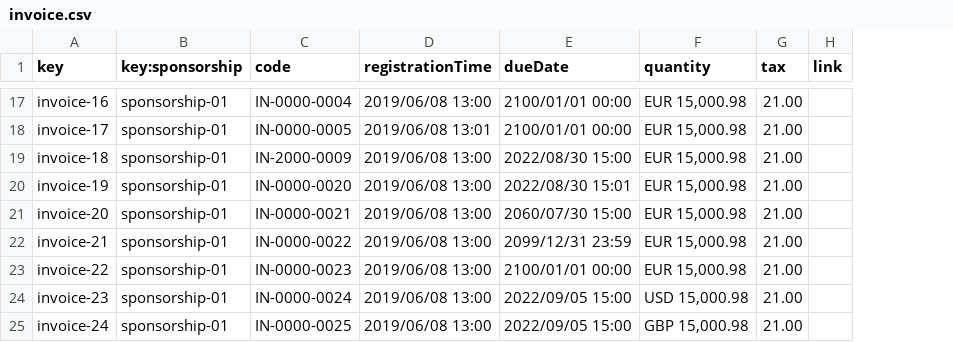
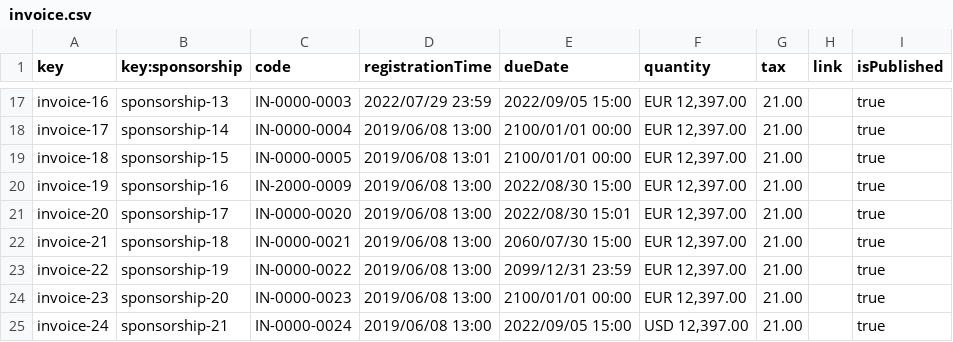
Before and after one commit to DP2-2024-C1-029/Acme-Software-Factory, a CSV file: src/main/webapp/WEB-INF/resources/sample-data/invoice.csv, drawn as a sheet; only a part is shown, gaps mark what is left out; the diff covers the shown part only; the diff names each change by its address in the sheet, - before the commit and + after, or states it on an @@ line.

Commit message:
[Task-006] - Student 4 - Mandatory
Added publish feature to Sponsorship

```diff
--- a/src/main/webapp/WEB-INF/resources/sample-data/invoice.csv
+++ b/src/main/webapp/WEB-INF/resources/sample-data/invoice.csv
+column I (isPublished), rows 17-25: all true
-B17 (key:sponsorship): sponsorship-01
+B17 (key:sponsorship): sponsorship-13
-C17 (code): IN-0000-0004
+C17 (code): IN-0000-0003
-D17 (registrationTime): 2019/06/08 13:00
+D17 (registrationTime): 2022/07/29 23:59
-E17 (dueDate): 2100/01/01 00:00
+E17 (dueDate): 2022/09/05 15:00
-F17:F23 (quantity): EUR 15,000.98
+F17:F23 (quantity): EUR 12,397.00
-B18 (key:sponsorship): sponsorship-01
+B18 (key:sponsorship): sponsorship-14
-C18 (code): IN-0000-0005
+C18 (code): IN-0000-0004
-D18 (registrationTime): 2019/06/08 13:01
+D18 (registrationTime): 2019/06/08 13:00
-B19 (key:sponsorship): sponsorship-01
+B19 (key:sponsorship): sponsorship-15
-C19 (code): IN-2000-0009
+C19 (code): IN-0000-0005
-D19 (registrationTime): 2019/06/08 13:00
+D19 (registrationTime): 2019/06/08 13:01
-E19 (dueDate): 2022/08/30 15:00
+E19 (dueDate): 2100/01/01 00:00
-B20 (key:sponsorship): sponsorship-01
+B20 (key:sponsorship): sponsorship-16
-C20 (code): IN-0000-0020
+C20 (code): IN-2000-0009
-E20 (dueDate): 2022/08/30 15:01
+E20 (dueDate): 2022/08/30 15:00
-B21 (key:sponsorship): sponsorship-01
+B21 (key:sponsorship): sponsorship-17
-C21 (code): IN-0000-0021
+C21 (code): IN-0000-0020
-E21 (dueDate): 2060/07/30 15:00
+E21 (dueDate): 2022/08/30 15:01
-B22 (key:sponsorship): sponsorship-01
+B22 (key:sponsorship): sponsorship-18
-C22 (code): IN-0000-0022
+C22 (code): IN-0000-0021
-E22 (dueDate): 2099/12/31 23:59
+E22 (dueDate): 2060/07/30 15:00
-B23 (key:sponsorship): sponsorship-01
+B23 (key:sponsorship): sponsorship-19
-C23 (code): IN-0000-0023
+C23 (code): IN-0000-0022
-E23 (dueDate): 2100/01/01 00:00
+E23 (dueDate): 2099/12/31 23:59
-B24 (key:sponsorship): sponsorship-01
+B24 (key:sponsorship): sponsorship-20
-C24 (code): IN-0000-0024
+C24 (code): IN-0000-0023
-E24 (dueDate): 2022/09/05 15:00
+E24 (dueDate): 2100/01/01 00:00
-F24 (quantity): USD 15,000.98
+F24 (quantity): EUR 12,397.00
-B25 (key:sponsorship): sponsorship-01
+B25 (key:sponsorship): sponsorship-21
-C25 (code): IN-0000-0025
+C25 (code): IN-0000-0024
-F25 (quantity): GBP 15,000.98
+F25 (quantity): USD 12,397.00
```
Also changed, not shown: 1 added row and 93 edited cells elsewhere in this file, src/main/webapp/WEB-INF/resources/sample-data/sponsorship.csv, 5 other files.
